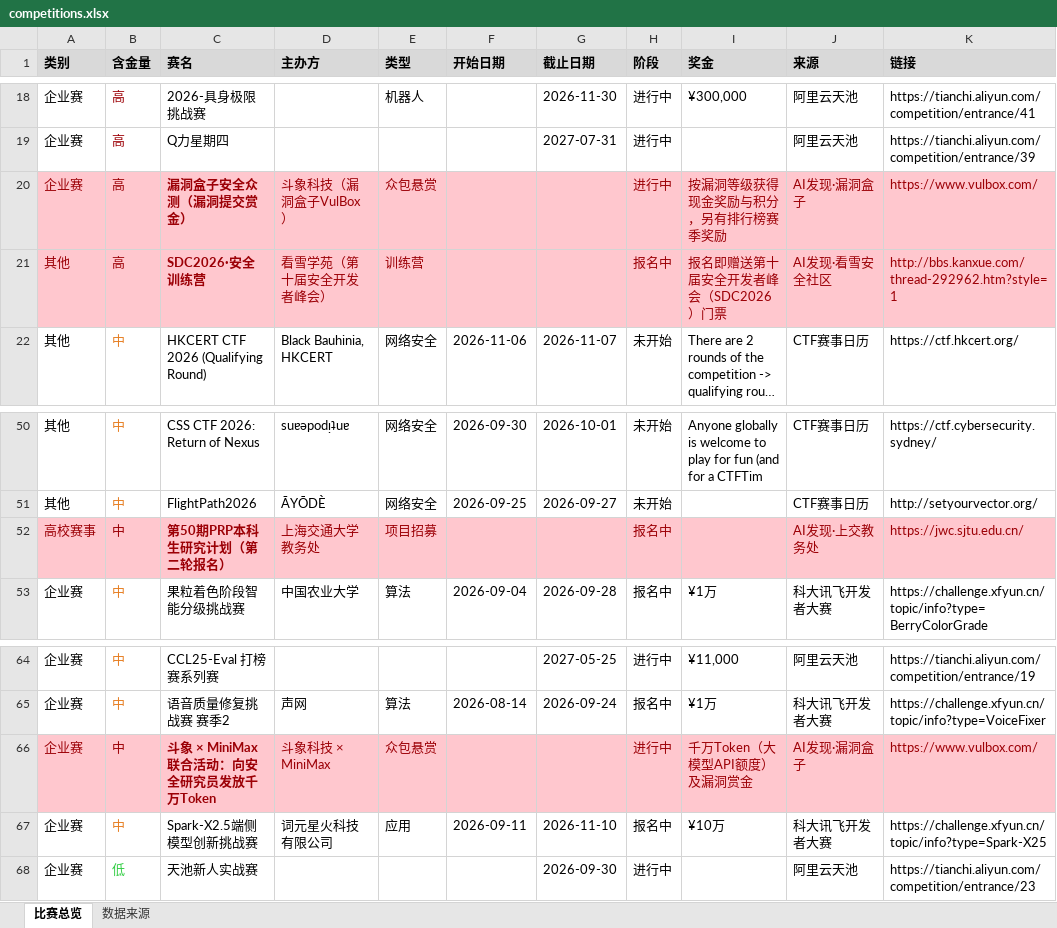
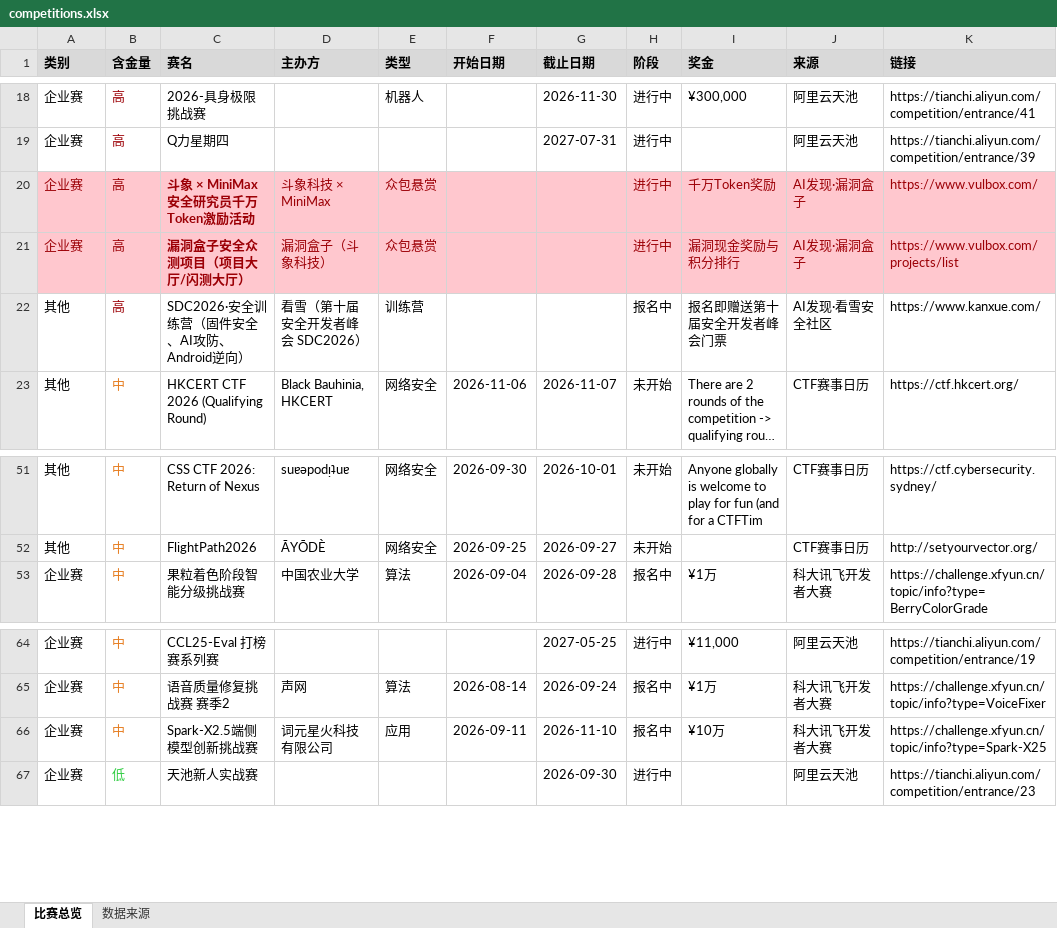
Before and after one commit to ArchaicRam/competition-radar, an Excel workbook: data/competitions.xlsx, sheet 比赛总览, drawn as a sheet; only a part is shown, gaps mark what is left out; long unchanged cells end in …; values as stored, in another font and other column widths than the file's, no borders; removed rows and columns are numbered as before the commit, all else as after; the diff names each change by its address in the sheet, - before the commit and + after, or states it on an @@ line.

```diff
--- a/data/competitions.xlsx (sheet 比赛总览)
+++ b/data/competitions.xlsx (sheet 比赛总览)
+row 20: 企业赛 | 高 | 斗象 × MiniMax 安全研究员千万Token激励活动 | 斗象科技 × MiniMax | 众包悬赏 |  |  | 进行中 | 千万Token奖励 | AI发现·漏洞盒子 | https://www.vulbox.com/
-C21 (赛名): 漏洞盒子安全众测（漏洞提交赏金）
+C21 (赛名): 漏洞盒子安全众测项目（项目大厅/闪测大厅）
-D21 (主办方): 斗象科技（漏洞盒子VulBox）
+D21 (主办方): 漏洞盒子（斗象科技）
-I21 (奖金): 按漏洞等级获得现金奖励与积分，另有排行榜赛季奖励
+I21 (奖金): 漏洞现金奖励与积分排行
-K21 (链接): https://www.vulbox.com/
+K21 (链接): https://www.vulbox.com/projects/list
-A22:K22 fill: #FFC7CE
+A22:K22 fill: none
-A22 text colour: #9C0006
+A22 text colour: black
-C22 (赛名): SDC2026·安全训练营
+C22 (赛名): SDC2026·安全训练营（固件安全、AI攻防、Android逆向）
-C22:E22 text colour: #9C0006
+C22:E22 text colour: black
-C22 bold: on
+C22 bold: off
-D22 (主办方): 看雪学苑（第十届安全开发者峰会）
+D22 (主办方): 看雪（第十届安全开发者峰会 SDC2026）
-H22:K22 text colour: #9C0006
+H22:K22 text colour: black
-I22 (奖金): 报名即赠送第十届安全开发者峰会（SDC2026）门票
+I22 (奖金): 报名即赠送第十届安全开发者峰会门票
-K22 (链接): http://bbs.kanxue.com/thread-292962.htm?style=1
+K22 (链接): https://www.kanxue.com/
-row 52: 高校赛事 | 中 | 第50期PRP本科生研究计划（第二轮报名） | 上海交通大学教务处 | 项目招募 |  |  | 报名中 |  | AI发现·上交教务处 | https://jwc.sjtu.edu.cn/
-row 66: 企业赛 | 中 | 斗象 × MiniMax 联合活动：向安全研究员发放千万Token | 斗象科技 × MiniMax | 众包悬赏 |  |  | 进行中 | 千万Token（大模型API额度）及漏洞赏金 | AI发现·漏洞盒子 | https://www.vulbox.com/
```
Also changed, not shown: sheet 数据来源, 2 other files.
